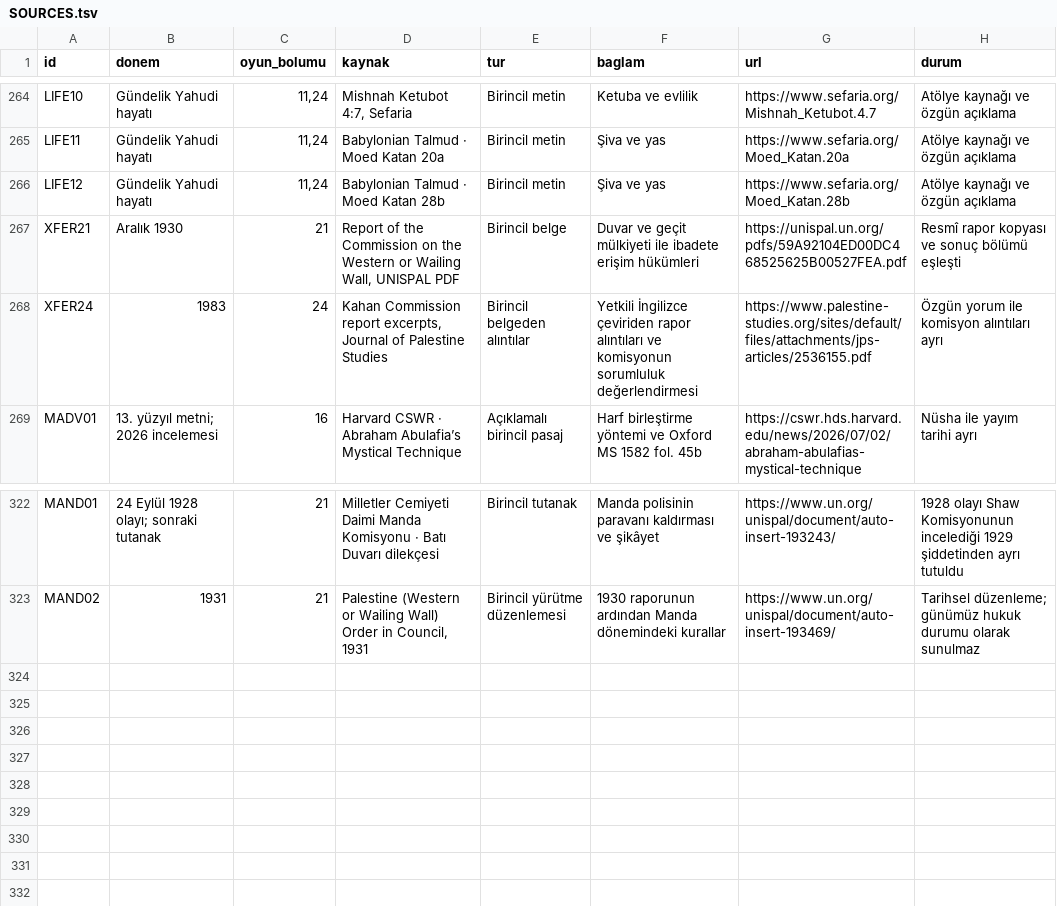
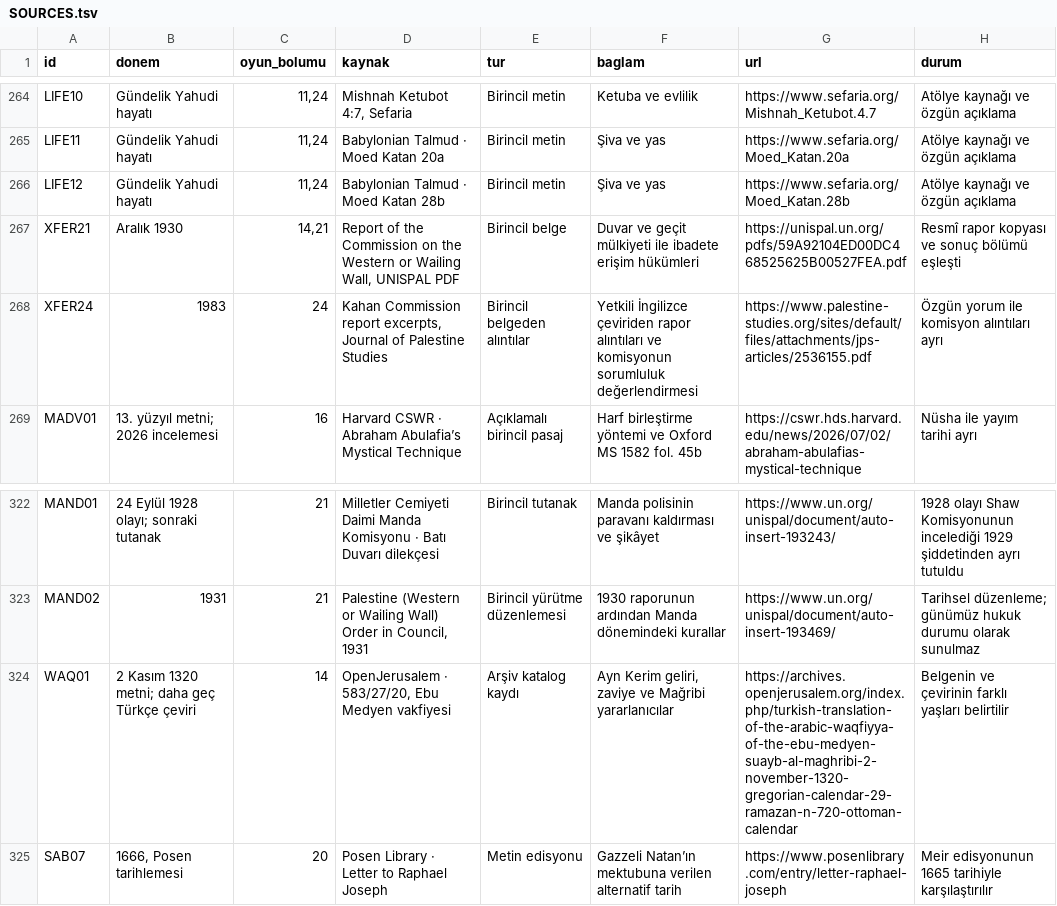
Before and after one commit to kaansavukduran/wall, a TSV file: docs/SOURCES.tsv, drawn as a sheet; only a part is shown, gaps mark what is left out.

```diff
--- a/docs/SOURCES.tsv
+++ b/docs/SOURCES.tsv
@@ -266,3 +266,3 @@ LIFE11	Gündelik Yahudi hayatı	11,24	Babylonian Talmud · Moed Katan 20a	Birinc
 LIFE12	Gündelik Yahudi hayatı	11,24	Babylonian Talmud · Moed Katan 28b	Birincil metin	Şiva ve yas	https://www.sefaria.org/Moed_Katan.28b	Atölye kaynağı ve özgün açıklama
-XFER21	Aralık 1930	21	Report of the Commission on the Western or Wailing Wall, UNISPAL PDF	Birincil belge	Duvar ve geçit mülkiyeti ile ibadete erişim hükümleri	https://unispal.un.org/pdfs/59A92104ED00DC468525625B00527FEA.pdf	Resmî rapor kopyası ve sonuç bölümü eşleşti
+XFER21	Aralık 1930	14,21	Report of the Commission on the Western or Wailing Wall, UNISPAL PDF	Birincil belge	Duvar ve geçit mülkiyeti ile ibadete erişim hükümleri	https://unispal.un.org/pdfs/59A92104ED00DC468525625B00527FEA.pdf	Resmî rapor kopyası ve sonuç bölümü eşleşti
 XFER24	1983	24	Kahan Commission report excerpts, Journal of Palestine Studies	Birincil belgeden alıntılar	Yetkili İngilizce çeviriden rapor alıntıları ve komisyonun sorumluluk değerlendirmesi	https://www.palestine-studies.org/sites/default/files/attachments/jps-articles/2536155.pdf	Özgün yorum ile komisyon alıntıları ayrı
@@ -323 +323,3 @@ MAND01	24 Eylül 1928 olayı; sonraki tutanak	21	Milletler Cemiyeti Daimi Manda
 MAND02	1931	21	Palestine (Western or Wailing Wall) Order in Council, 1931	Birincil yürütme düzenlemesi	1930 raporunun ardından Manda dönemindeki kurallar	https://www.un.org/unispal/document/auto-insert-193469/	Tarihsel düzenleme; günümüz hukuk durumu olarak sunulmaz
+WAQ01	2 Kasım 1320 metni; daha geç Türkçe çeviri	14	OpenJerusalem · 583/27/20, Ebu Medyen vakfiyesi	Arşiv katalog kaydı	Ayn Kerim geliri, zaviye ve Mağribi yararlanıcılar	https://archives.openjerusalem.org/index.php/turkish-translation-of-the-arabic-waqfiyya-of-the-ebu-medyen-suayb-al-maghribi-2-november-1320-gregorian-calendar-29-ramazan-n-720-ottoman-calendar	Belgenin ve çevirinin farklı yaşları belirtilir
+SAB07	1666, Posen tarihlemesi	20	Posen Library · Letter to Raphael Joseph	Metin edisyonu	Gazzeli Natan’ın mektubuna verilen alternatif tarih	https://www.posenlibrary.com/entry/letter-raphael-joseph	Meir edisyonunun 1665 tarihiyle karşılaştırılır
```
Also changed, not shown: 11 other files.
